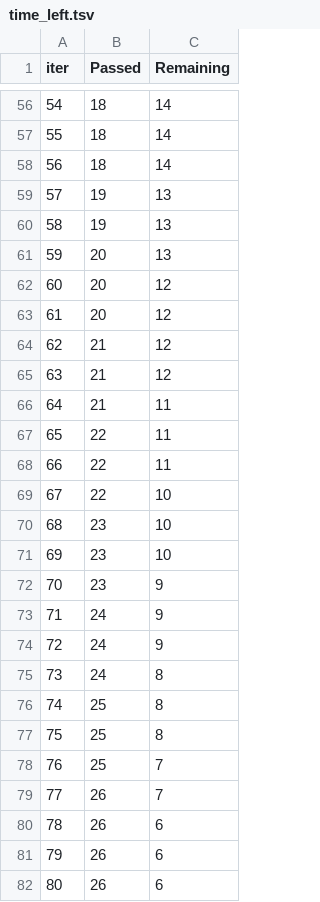
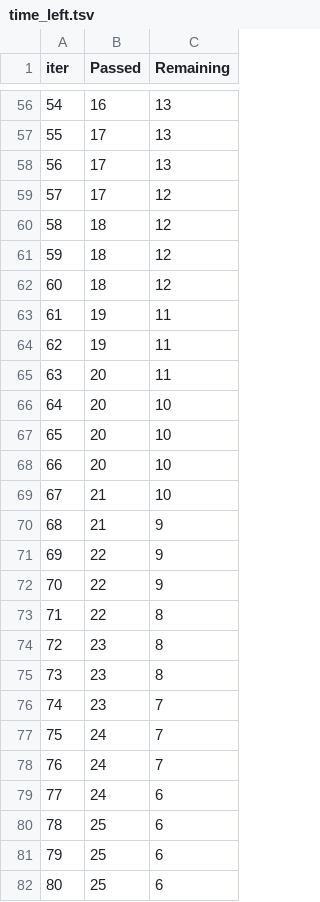
Before and after one commit to suparthjain-datascience/MachineLearning, a TSV file: catboost_info/time_left.tsv, drawn as a sheet; only a part is shown, gaps mark what is left out; the diff covers the shown part only.

```diff
--- a/catboost_info/time_left.tsv
+++ b/catboost_info/time_left.tsv
@@ -56,27 +56,27 @@ iter	Passed	Remaining
-54	18	14
-55	18	14
-56	18	14
-57	19	13
-58	19	13
-59	20	13
-60	20	12
-61	20	12
-62	21	12
-63	21	12
-64	21	11
-65	22	11
-66	22	11
-67	22	10
-68	23	10
-69	23	10
-70	23	9
-71	24	9
-72	24	9
-73	24	8
-74	25	8
-75	25	8
-76	25	7
-77	26	7
-78	26	6
-79	26	6
-80	26	6
+54	16	13
+55	17	13
+56	17	13
+57	17	12
+58	18	12
+59	18	12
+60	18	12
+61	19	11
+62	19	11
+63	20	11
+64	20	10
+65	20	10
+66	20	10
+67	21	10
+68	21	9
+69	22	9
+70	22	9
+71	22	8
+72	23	8
+73	23	8
+74	23	7
+75	24	7
+76	24	7
+77	24	6
+78	25	6
+79	25	6
+80	25	6
```
Also changed, not shown: 117 edited cells elsewhere in this file, 2 other files.
